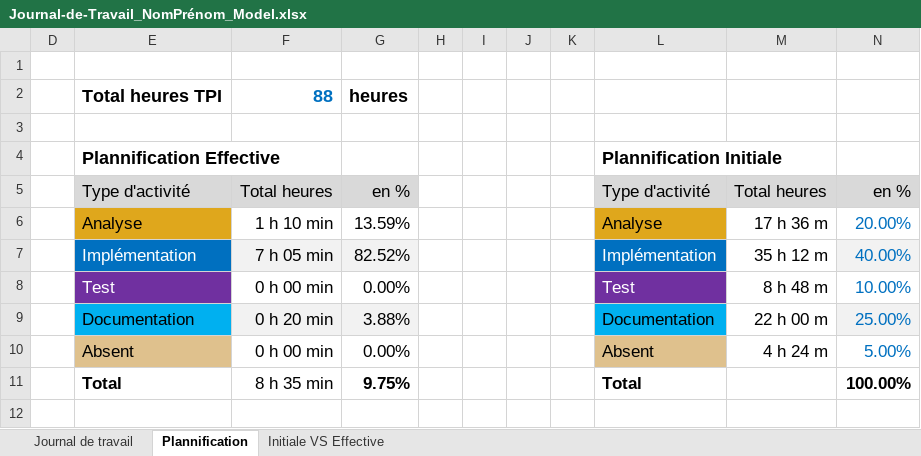
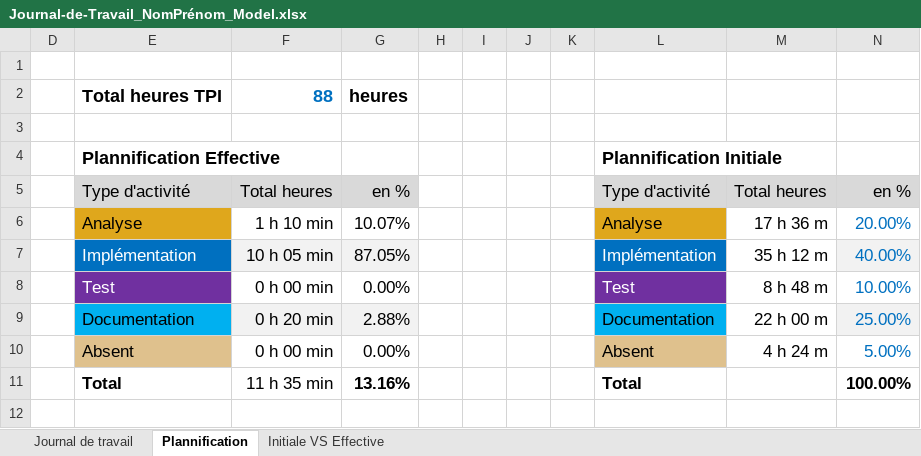
Before and after one commit to antoineFabr/P_mongoDB, an Excel workbook: Journal-de-Travail_NomPrénom_Model.xlsx, sheet Plannification, drawn as a sheet; values as stored, in another font and other column widths than the file's, no borders; charts and pictures not drawn; the diff names each change by its address in the sheet, - before the commit and + after, or states it on an @@ line.

```diff
--- a/Journal-de-Travail_NomPrénom_Model.xlsx (sheet Plannification)
+++ b/Journal-de-Travail_NomPrénom_Model.xlsx (sheet Plannification)
-G6: 13.59%
+G6: 10.07%
-F7: 7 h 05 min
+F7: 10 h 05 min
-G7: 82.52%
+G7: 87.05%
-G9: 3.88%
+G9: 2.88%
-F11: 8 h 35 min
+F11: 11 h 35 min
-G11: 9.75%
+G11: 13.16%
```
Also changed, not shown: sheet Journal de travail, hidden cells, charts or pictures, 6 other files.
